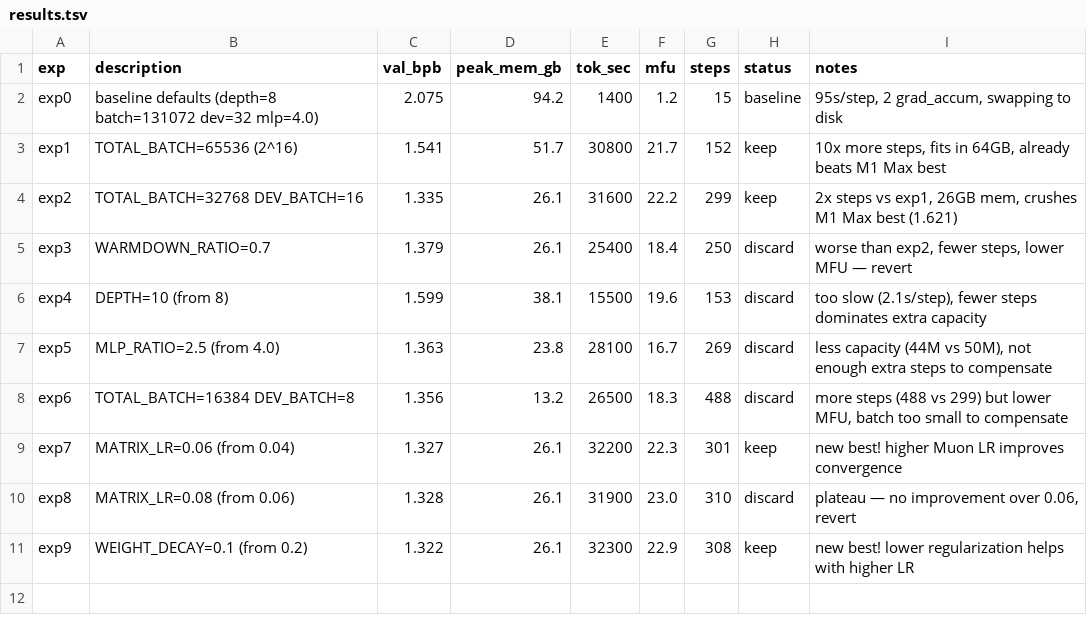
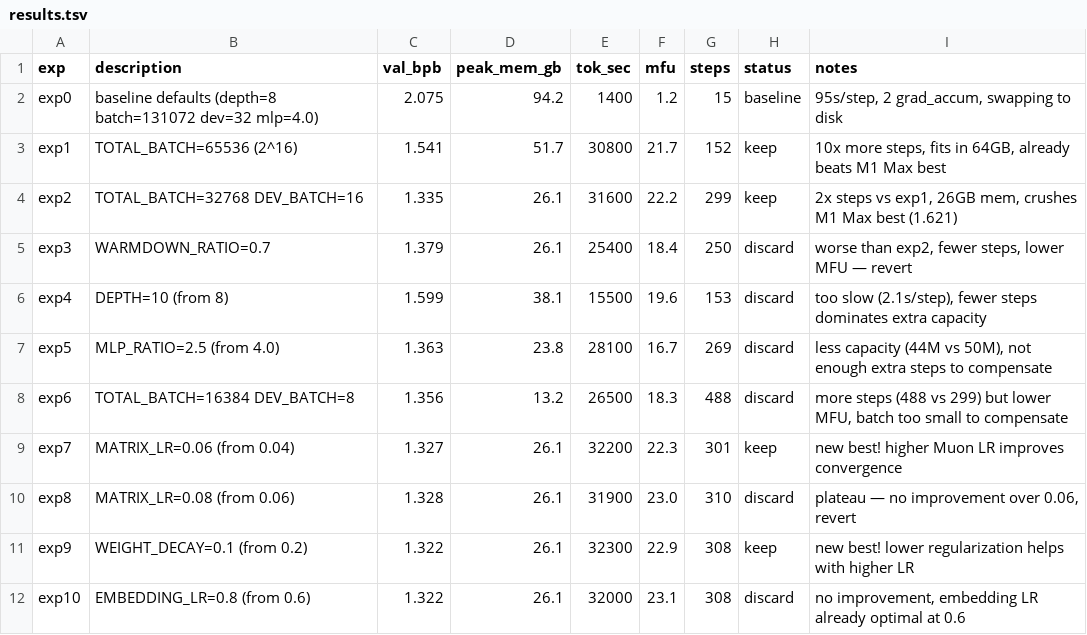
Before and after one commit to elementalcollision/autoresearch, a TSV file: results.tsv, drawn as a sheet.

```diff
--- a/results.tsv
+++ b/results.tsv
@@ -11 +11,2 @@ exp8	MATRIX_LR=0.08 (from 0.06)	1.328	26.1	31900	23.0	310	discard	plateau — no
 exp9	WEIGHT_DECAY=0.1 (from 0.2)	1.322	26.1	32300	22.9	308	keep	new best! lower regularization helps with higher LR
+exp10	EMBEDDING_LR=0.8 (from 0.6)	1.322	26.1	32000	23.1	308	discard	no improvement, embedding LR already optimal at 0.6
```
Also changed, not shown: 1 other file.
